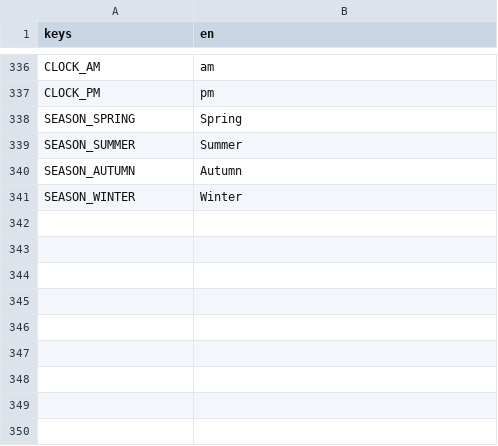
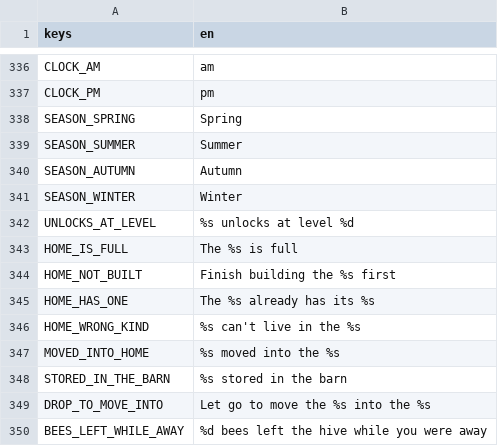
Before and after one commit to aniket-patra-1998/farm-game, a CSV file: locale/strings.csv, drawn as a sheet; only a part is shown, gaps mark what is left out; the diff names each change by its address in the sheet, - before the commit and + after, or states it on an @@ line.

```diff
--- a/locale/strings.csv
+++ b/locale/strings.csv
+row 342: UNLOCKS_AT_LEVEL | %s unlocks at level %d
+row 343: HOME_IS_FULL | The %s is full
+row 344: HOME_NOT_BUILT | Finish building the %s first
+row 345: HOME_HAS_ONE | The %s already has its %s
+row 346: HOME_WRONG_KIND | %s can't live in the %s
+row 347: MOVED_INTO_HOME | %s moved into the %s
+row 348: STORED_IN_THE_BARN | %s stored in the barn
+row 349: DROP_TO_MOVE_INTO | Let go to move the %s into the %s
+row 350: BEES_LEFT_WHILE_AWAY | %d bees left the hive while you were away
```
Also changed, not shown: 13 other files.
